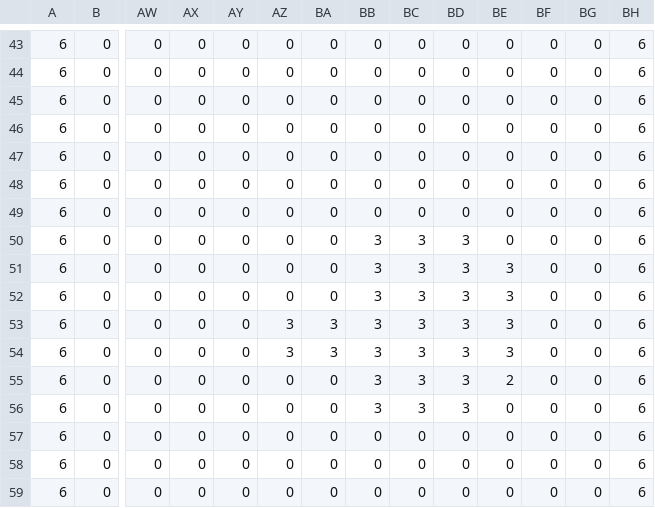
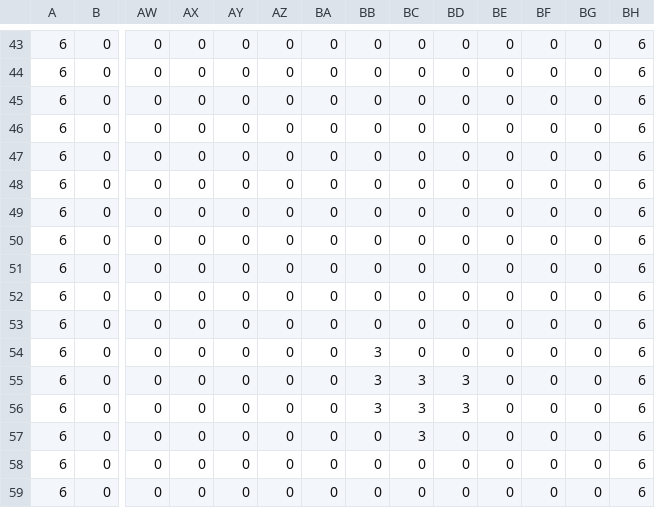
Before and after one commit to flta1011/gym-pybullet-drones, a CSV file: gym_pybullet_drones/examples/MAZE_TRAINING/reward_map.csv, drawn as a sheet; only a part is shown, gaps mark what is left out; removed rows and columns are numbered as before the commit, all else as after; rows hold the shown columns only; the diff names each change by its address in the sheet, - before the commit and + after, or states it on an @@ line.

Commit message:
- Verbesserungen der Fehleranfälligkeit durch Dash-App Callbacks - Zwischenspeichern vor größerer Änderung der Reward-Funktion

```diff
--- a/gym_pybullet_drones/examples/MAZE_TRAINING/reward_map.csv
+++ b/gym_pybullet_drones/examples/MAZE_TRAINING/reward_map.csv
-BB50:BB53: 3
+BB50:BB53: 0
-BC50:BC53: 3
+BC50:BC53: 0
-BD50:BD53: 3
+BD50:BD53: 0
-BE51:BE53: 3
+BE51:BE53: 0
-AZ53: 3
+AZ53: 0
-BA53: 3
+BA53: 0
-row 54: 6 | 0 | 0 | 0 | 0 | 3 | 3 | 3 | 3 | 3 | 3 | 0 | 0 | 6
-BC54: 3
+BC54: 0
-BD54: 3
+BD54: 0
-BE54: 2
+BE54: 0
+row 56: 6 | 0 | 0 | 0 | 0 | 0 | 0 | 3 | 3 | 3 | 0 | 0 | 0 | 6
-BC57: 0
+BC57: 3
```
Also changed, not shown: 3 other files.
